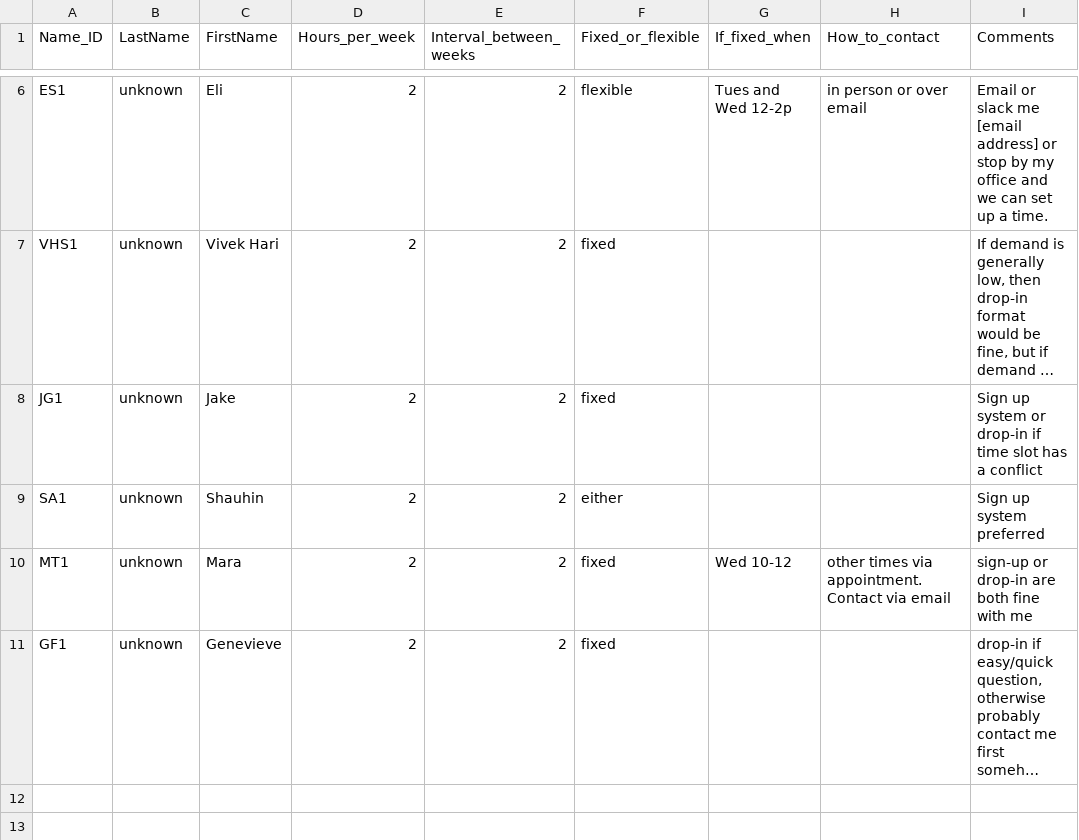
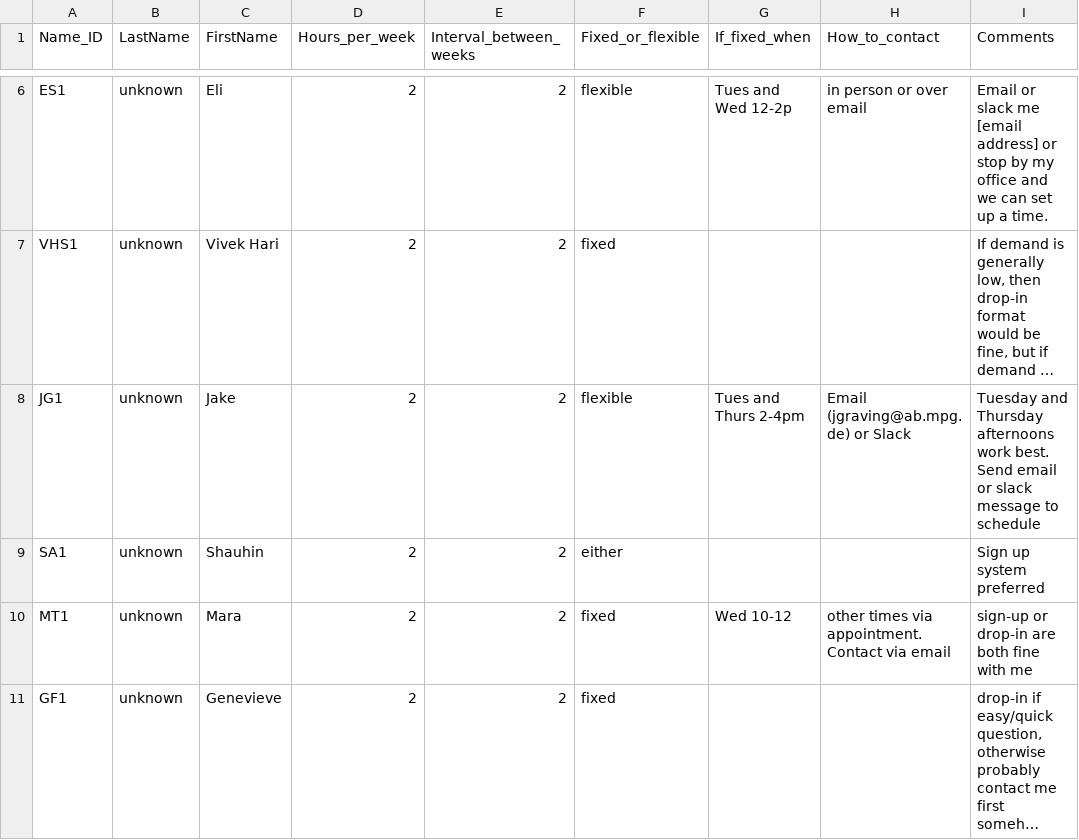
Before and after one commit to livingingroups/methods_support_repository, a CSV file: data/Name_table.csv, drawn as a sheet; only a part is shown, gaps mark what is left out; long unchanged cells end in …; the diff names each change by its address in the sheet, - before the commit and + after, or states it on an @@ line.

Commit message:
Update availability for Jake

```diff
--- a/data/Name_table.csv
+++ b/data/Name_table.csv
-F8 (Fixed_or_flexible): fixed
+F8 (Fixed_or_flexible): flexible
-G8 (If_fixed_when): (empty)
+G8 (If_fixed_when): Tues and Thurs 2-4pm
-H8 (How_to_contact): (empty)
+H8 (How_to_contact): Email (jgraving@ab.mpg.de) or Slack
-I8 (Comments): Sign up system or drop-in if time slot has a conflict
+I8 (Comments): Tuesday and Thursday afternoons work best. Send email or slack message to schedule
```
